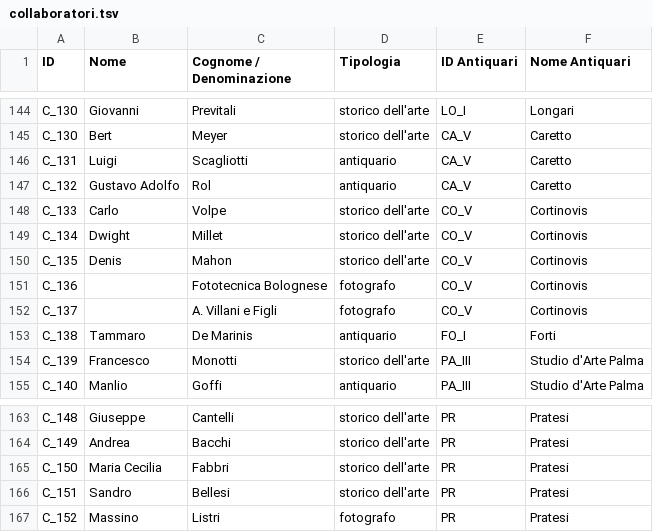
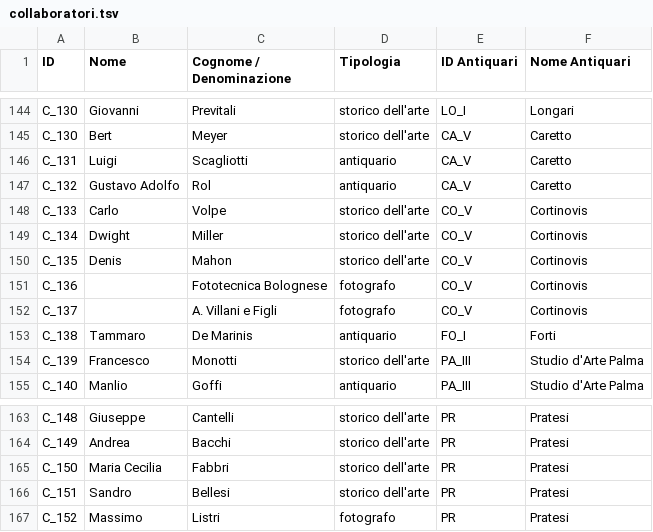
Before and after one commit to FondazioneFedericoZeri/Mercato_dell_arte, a TSV file: data/collaboratori.tsv, drawn as a sheet; only a part is shown, gaps mark what is left out.

```diff
--- a/data/collaboratori.tsv
+++ b/data/collaboratori.tsv
@@ -148,3 +148,3 @@ C_132	Gustavo Adolfo	Rol	antiquario	CA_V	Caretto
 C_133	Carlo	Volpe	storico dell'arte	CO_V	Cortinovis
-C_134	Dwight	Millet	storico dell'arte	CO_V	Cortinovis
+C_134	Dwight	Miller	storico dell'arte	CO_V	Cortinovis
 C_135	Denis	Mahon	storico dell'arte	CO_V	Cortinovis
@@ -166,2 +166,2 @@ C_150	Maria Cecilia	Fabbri	storico dell'arte	PR	Pratesi
 C_151	Sandro	Bellesi	storico dell'arte	PR	Pratesi
-C_152	Massino	Listri	fotografo	PR	Pratesi
+C_152	Massimo	Listri	fotografo	PR	Pratesi
```
Also changed, not shown: data/entità.tsv, data/luoghi.tsv, 11 other files.
